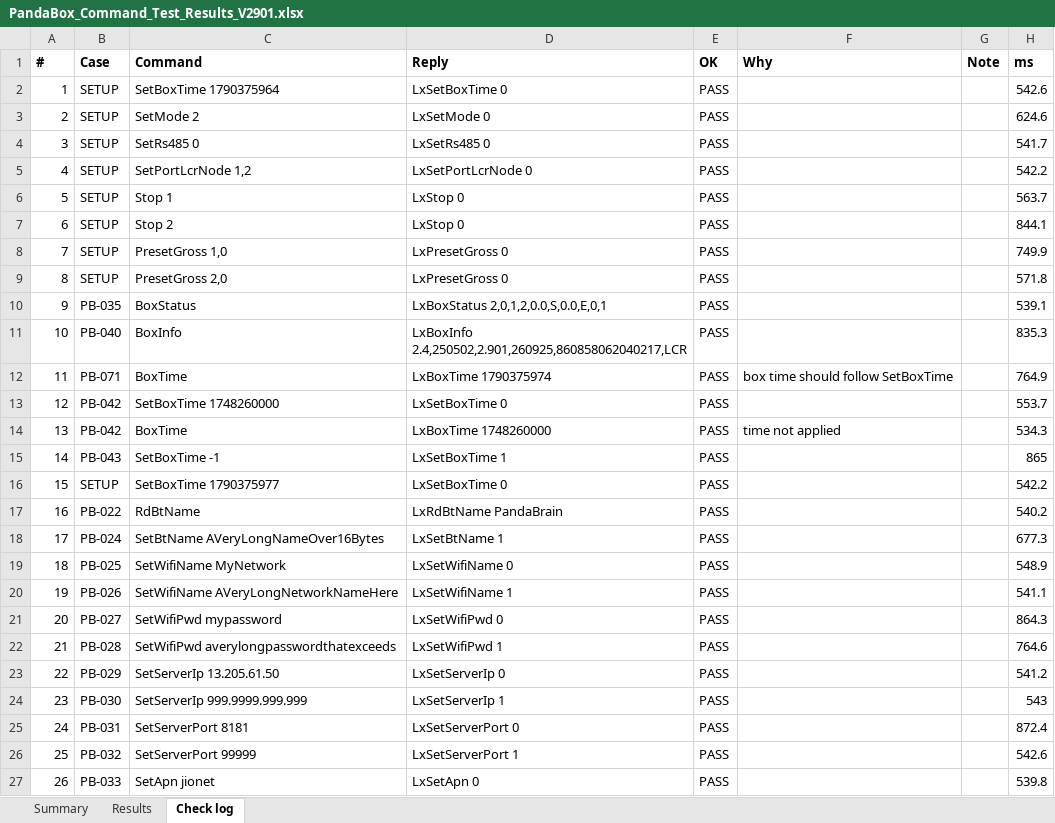
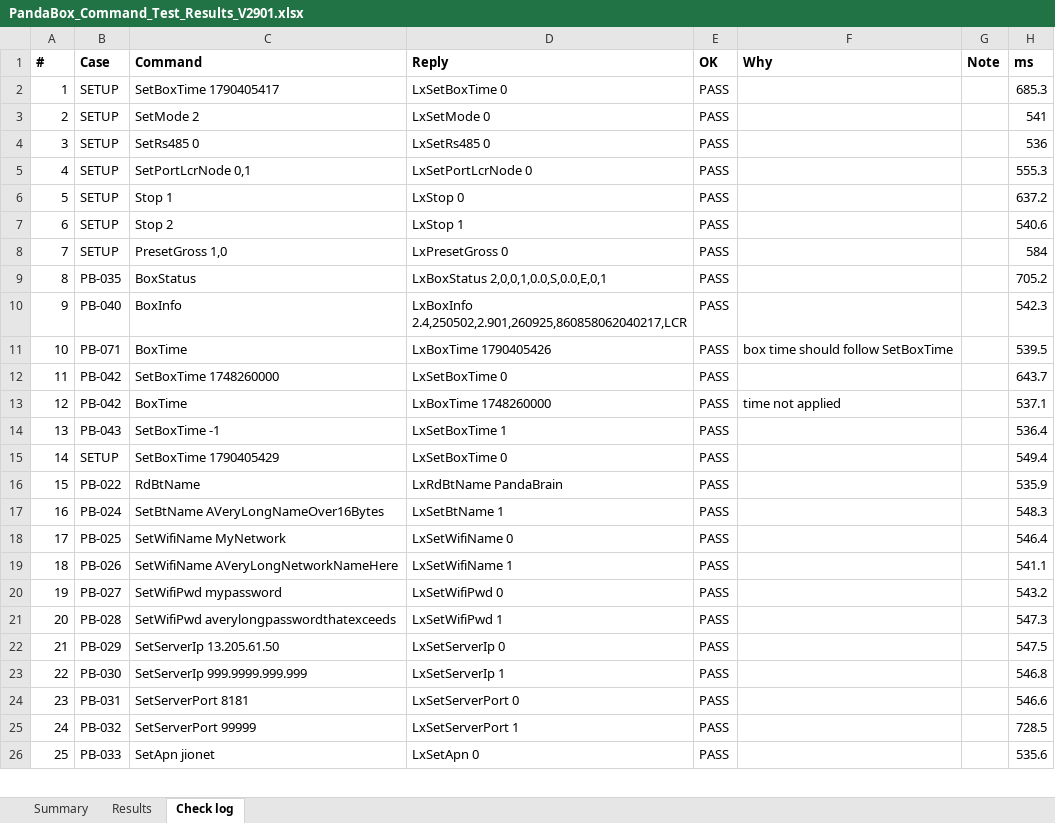
Before and after one commit to velmurugan-a11y/Old_PandaBox, an Excel workbook: docs/PandaBox_Command_Test_Results_V2901.xlsx, sheet Check log, drawn as a sheet; only a part is shown; values as stored, in another font and other column widths than the file's, no borders; removed rows and columns are numbered as before the commit, all else as after; the diff covers the shown part only; the diff names each change by its address in the sheet, - before the commit and + after, or states it on an @@ line.

```diff
--- a/docs/PandaBox_Command_Test_Results_V2901.xlsx (sheet Check log)
+++ b/docs/PandaBox_Command_Test_Results_V2901.xlsx (sheet Check log)
-C2 (Command): SetBoxTime 1790375964
+C2 (Command): SetBoxTime 1790405417
-H2 (ms): 542.6
+H2 (ms): 685.3
-H3 (ms): 624.6
+H3 (ms): 541
-H4 (ms): 541.7
+H4 (ms): 536
-C5 (Command): SetPortLcrNode 1,2
+C5 (Command): SetPortLcrNode 0,1
-H5 (ms): 542.2
+H5 (ms): 555.3
-H6 (ms): 563.7
+H6 (ms): 637.2
-D7 (Reply): LxStop 0
+D7 (Reply): LxStop 1
-H7 (ms): 844.1
+H7 (ms): 540.6
-H8 (ms): 749.9
+H8 (ms): 584
-row 9: 8 | SETUP | PresetGross 2,0 | LxPresetGross 0 | PASS |  |  | 571.8
@@ column A (#) renumbered from row 9 down @@
-D9 (Reply): LxBoxStatus 2,0,1,2,0.0,S,0.0,E,0,1
+D9 (Reply): LxBoxStatus 2,0,0,1,0.0,S,0.0,E,0,1
-H9 (ms): 539.1
+H9 (ms): 705.2
-H10 (ms): 835.3
+H10 (ms): 542.3
-D11 (Reply): LxBoxTime 1790375974
+D11 (Reply): LxBoxTime 1790405426
-H11 (ms): 764.9
+H11 (ms): 539.5
-H12 (ms): 553.7
+H12 (ms): 643.7
-H13 (ms): 534.3
+H13 (ms): 537.1
-H14 (ms): 865
+H14 (ms): 536.4
-C15 (Command): SetBoxTime 1790375977
+C15 (Command): SetBoxTime 1790405429
-H15 (ms): 542.2
+H15 (ms): 549.4
-H16 (ms): 540.2
+H16 (ms): 535.9
-H17 (ms): 677.3
+H17 (ms): 548.3
-H18 (ms): 548.9
+H18 (ms): 546.4
-H20 (ms): 864.3
+H20 (ms): 543.2
-H21 (ms): 764.6
+H21 (ms): 547.3
-H22 (ms): 541.2
+H22 (ms): 547.5
-H23 (ms): 543
+H23 (ms): 546.8
-H24 (ms): 872.4
+H24 (ms): 546.6
-H25 (ms): 542.6
+H25 (ms): 728.5
-H26 (ms): 539.8
+H26 (ms): 535.6
```
Also changed, not shown: other rows of this sheet, sheet Results, sheet Summary, 20 other files.
